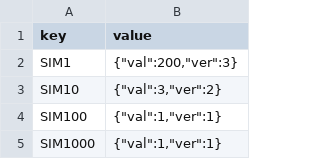
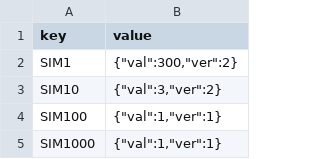
Before and after one commit to ashish-paide/Assignment1, a CSV file: Output.csv, drawn as a sheet; only a part is shown.

```diff
--- a/Output.csv
+++ b/Output.csv
@@ -1,3 +1,3 @@
 key,value
-SIM1,"{""val"":200,""ver"":3}"
+SIM1,"{""val"":300,""ver"":2}"
 SIM10,"{""val"":3,""ver"":2}"
```
Also changed, not shown: 20 other files.
